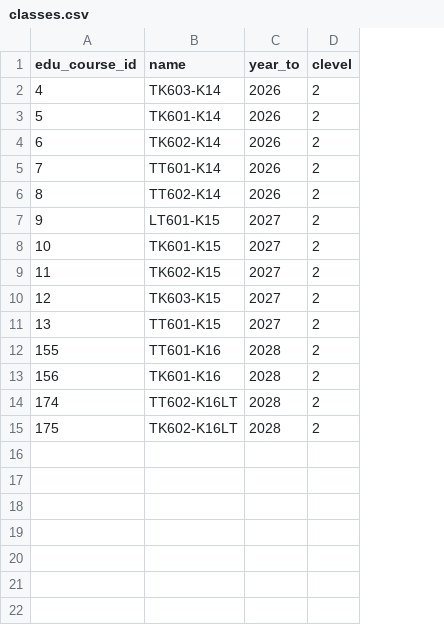
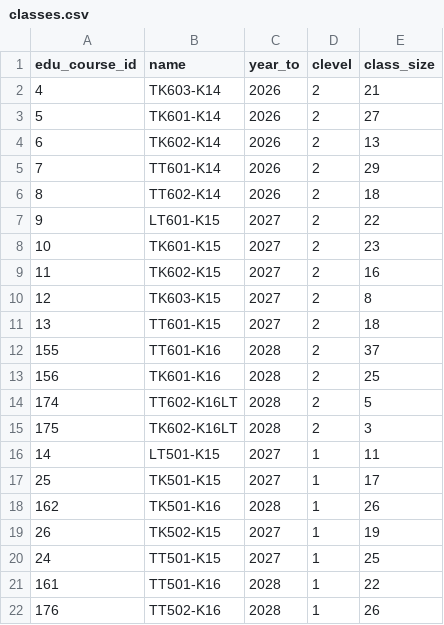
Before and after one commit to NTLong050801/google-or-tool, a CSV file: app/data/terms/2025_2026_HK2/departments/cntt/cleans/classes.csv, drawn as a sheet; the diff names each change by its address in the sheet, - before the commit and + after, or states it on an @@ line.

```diff
--- a/app/data/terms/2025_2026_HK2/departments/cntt/cleans/classes.csv
+++ b/app/data/terms/2025_2026_HK2/departments/cntt/cleans/classes.csv
+column E (class_size), rows 2-15: 21 | 27 | 13 | 29 | 18 | 22 | 23 | 16 | 8 | 18 | 37 | 25 | 5 | 3
+row 16: 14 | LT501-K15 | 2027 | 1 | 11
+row 17: 25 | TK501-K15 | 2027 | 1 | 17
+row 18: 162 | TK501-K16 | 2028 | 1 | 26
+row 19: 26 | TK502-K15 | 2027 | 1 | 19
+row 20: 24 | TT501-K15 | 2027 | 1 | 25
+row 21: 161 | TT501-K16 | 2028 | 1 | 22
+row 22: 176 | TT502-K16 | 2028 | 1 | 26
```
Also changed, not shown: app/data/shared/rooms.csv, 57 other files.
